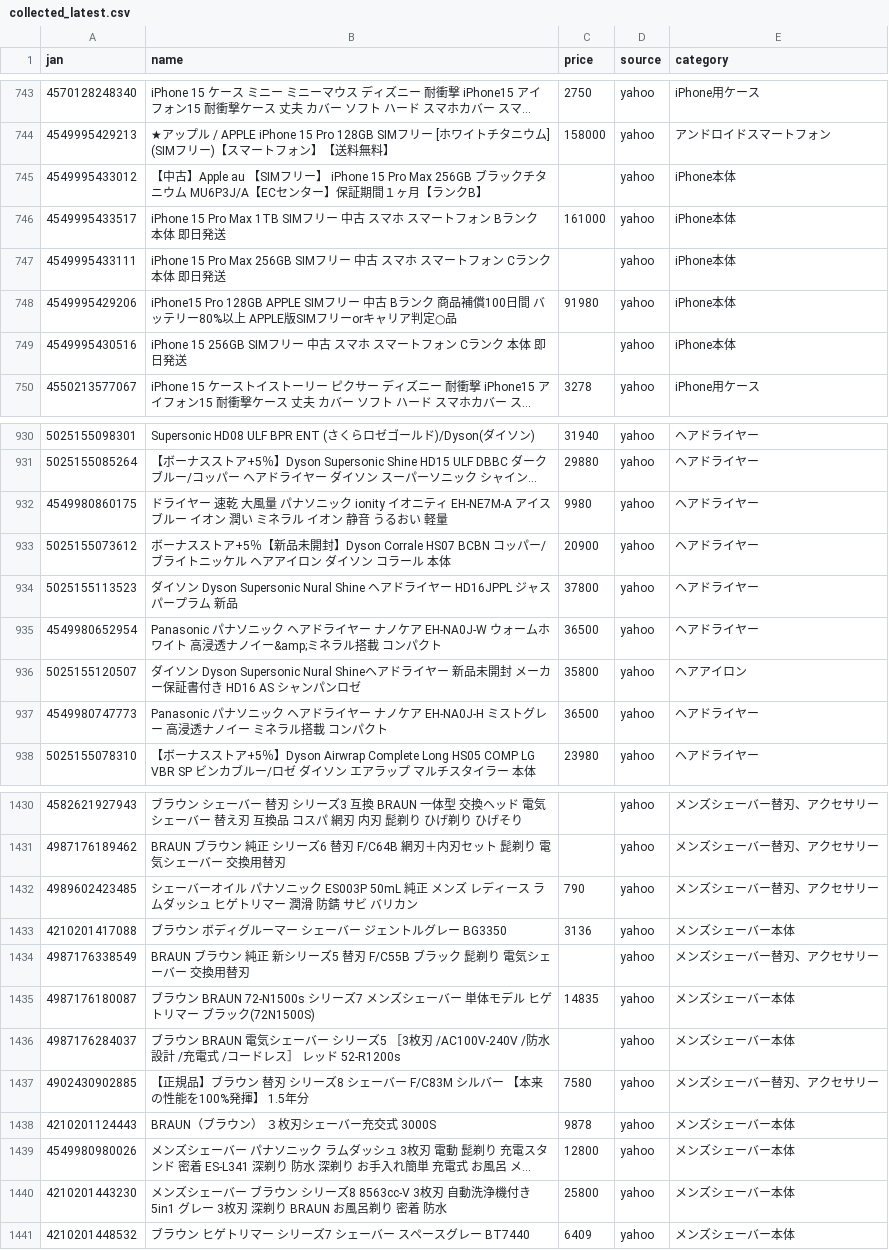
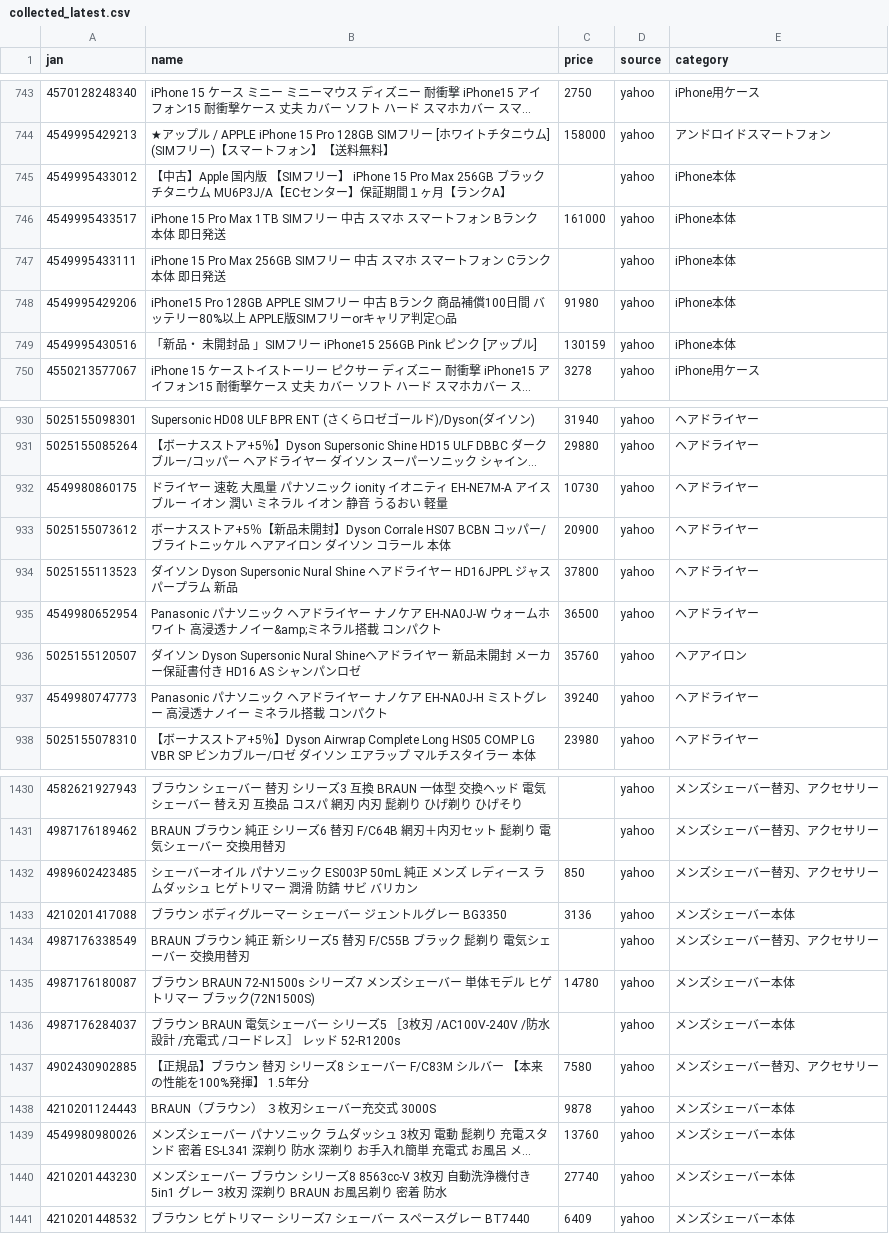
Before and after one commit to TAKUYA-1187/Claude, a CSV file: price_comparison/data/collected/collected_latest.csv, drawn as a sheet; only a part is shown, gaps mark what is left out; long unchanged cells end in …; the diff covers the shown part only; the diff names each change by its address in the sheet, - before the commit and + after, or states it on an @@ line.

```diff
--- a/price_comparison/data/collected/collected_latest.csv
+++ b/price_comparison/data/collected/collected_latest.csv
-B745 (name): …中古】Apple au 【SIMフリー】 iPhone 15 Pro Max 256GB ブラックチタニウム MU6P3J/A【ECセンター】保証期間１ヶ月【ランクB】
+B745 (name): …中古】Apple 国内版 【SIMフリー】 iPhone 15 Pro Max 256GB ブラックチタニウム MU6P3J/A【ECセンター】保証期間１ヶ月【ランクA】
-B749 (name): iPhone 15 256GB SIMフリー 中古 スマホ スマートフォン Cランク 本体 即日発送
+B749 (name): 「新品・ 未開封品 」SIMフリー iPhone15 256GB Pink ピンク [アップル]
-C749 (price): (empty)
+C749 (price): 130159
-C932 (price): 9980
+C932 (price): 10730
-C936 (price): 35800
+C936 (price): 35760
-C937 (price): 36500
+C937 (price): 39240
-C1432 (price): 790
+C1432 (price): 850
-C1435 (price): 14835
+C1435 (price): 14780
-C1439 (price): 12800
+C1439 (price): 13760
-C1440 (price): 25800
+C1440 (price): 27740
```
Also changed, not shown: 8 added rows and 56 edited cells elsewhere in this file, 1 other file.
